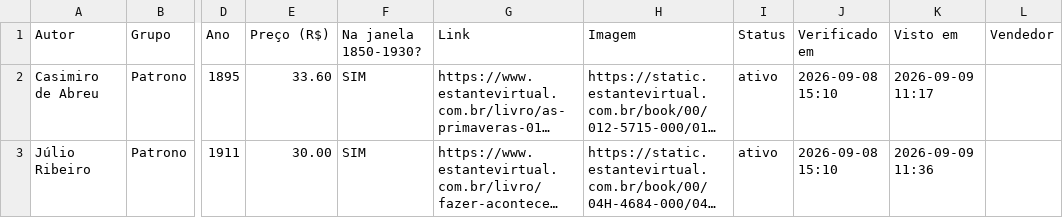
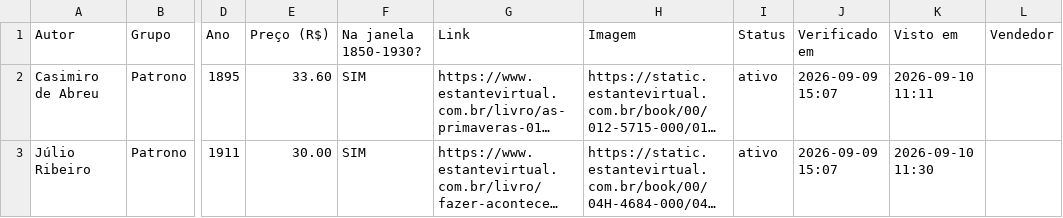
Before and after one commit to feliperibeirobittencourt/clio-radar, a CSV file: raw/estante-hoje.csv, drawn as a sheet; only a part is shown, gaps mark what is left out; long unchanged cells end in …; the diff names each change by its address in the sheet, - before the commit and + after, or states it on an @@ line.

```diff
--- a/raw/estante-hoje.csv
+++ b/raw/estante-hoje.csv
-J2:J3 (Verificado em): 2026-09-08 15:10
+J2:J3 (Verificado em): 2026-09-09 15:07
-K2 (Visto em): 2026-09-09 11:17
+K2 (Visto em): 2026-09-10 11:11
-K3 (Visto em): 2026-09-09 11:36
+K3 (Visto em): 2026-09-10 11:30
```
Also changed, not shown: 1 other file.
